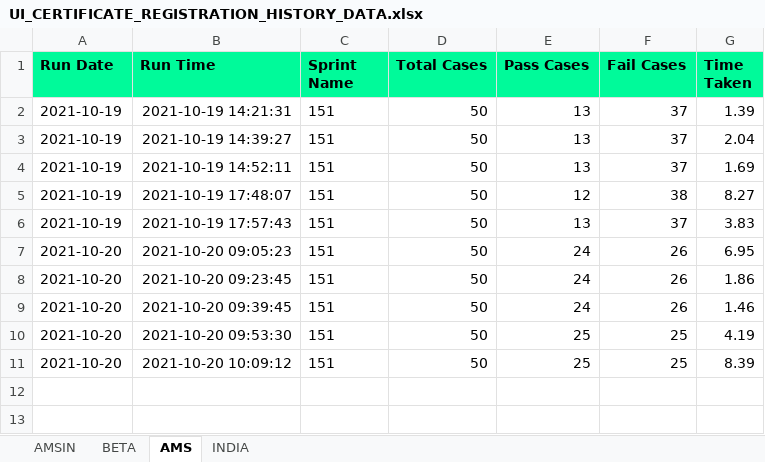
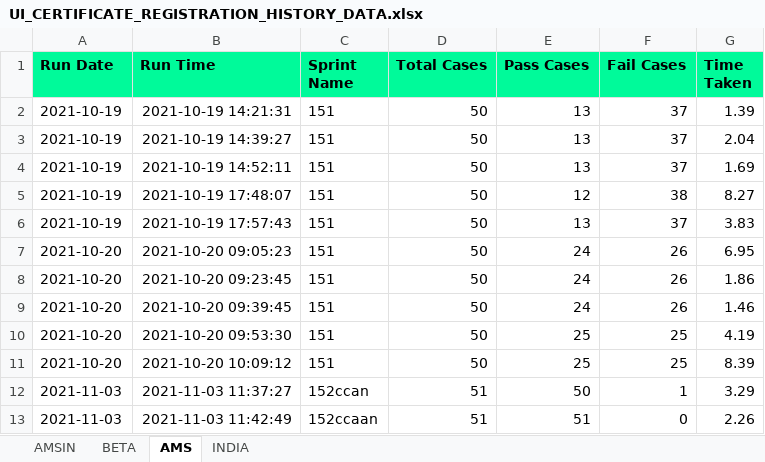
Before and after one commit to Vinod-E/POMdataDriven, an Excel workbook: Reports/Graph_Sprint_Data/UI_CERTIFICATE_REGISTRATION_HISTORY_DATA.xlsx, sheet AMS, drawn as a sheet; values as stored, in another font and other column widths than the file's, no borders; the diff names each change by its address in the sheet, - before the commit and + after, or states it on an @@ line.

Commit message:
Certificate Script Support to Prod

```diff
--- a/Reports/Graph_Sprint_Data/UI_CERTIFICATE_REGISTRATION_HISTORY_DATA.xlsx (sheet AMS)
+++ b/Reports/Graph_Sprint_Data/UI_CERTIFICATE_REGISTRATION_HISTORY_DATA.xlsx (sheet AMS)
+row 12: 2021-11-03 | 2021-11-03 11:37:27 | 152ccan | 51 | 50 | 1 | 3.29
+row 13: 2021-11-03 | 2021-11-03 11:42:49 | 152ccaan | 51 | 51 | 0 | 2.26
```
Also changed, not shown: 6 other files.
